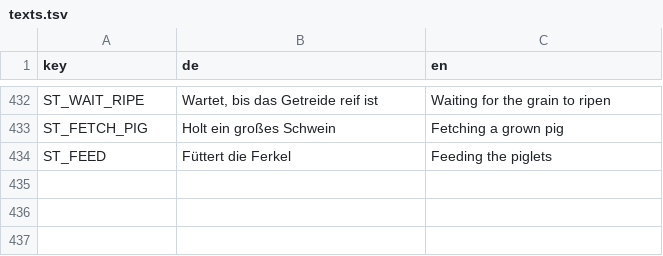
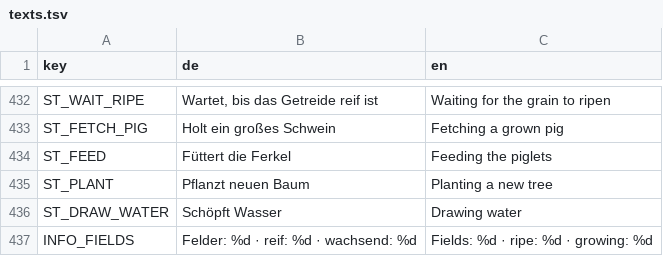
Before and after one commit to sakomobil-beep/valewright, a TSV file: translations/texts.tsv, drawn as a sheet; only a part is shown, gaps mark what is left out.

```diff
--- a/translations/texts.tsv
+++ b/translations/texts.tsv
@@ -434 +434,4 @@ ST_FETCH_PIG	Holt ein großes Schwein	Fetching a grown pig
 ST_FEED	Füttert die Ferkel	Feeding the piglets
+ST_PLANT	Pflanzt neuen Baum	Planting a new tree
+ST_DRAW_WATER	Schöpft Wasser	Drawing water
+INFO_FIELDS	Felder: %d · reif: %d · wachsend: %d	Fields: %d · ripe: %d · growing: %d
```
Also changed, not shown: 3 other files.
